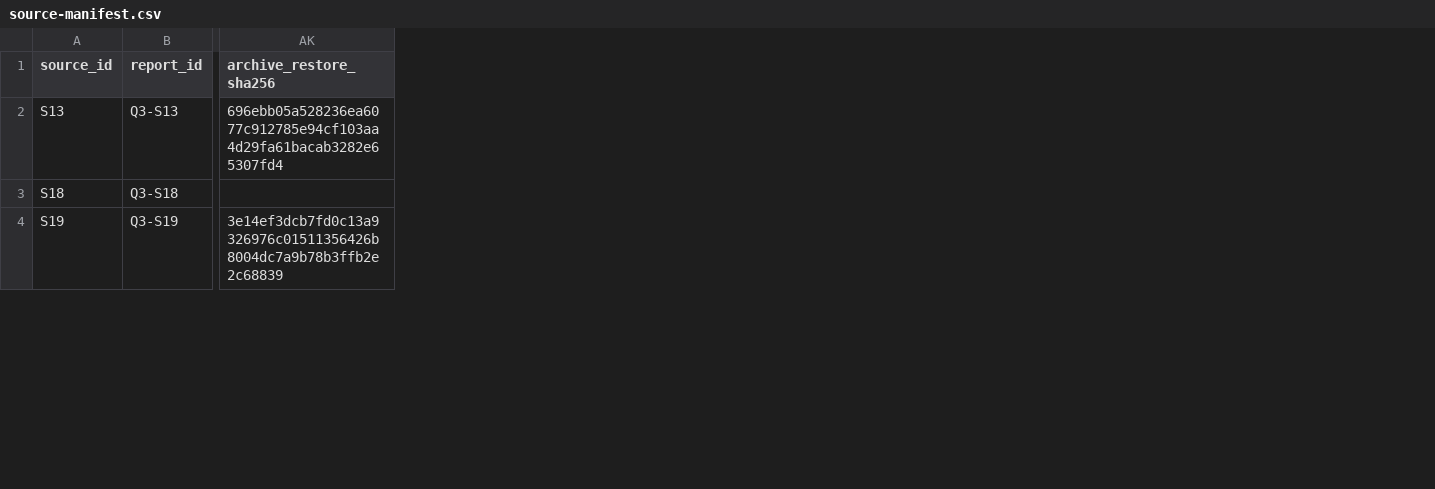
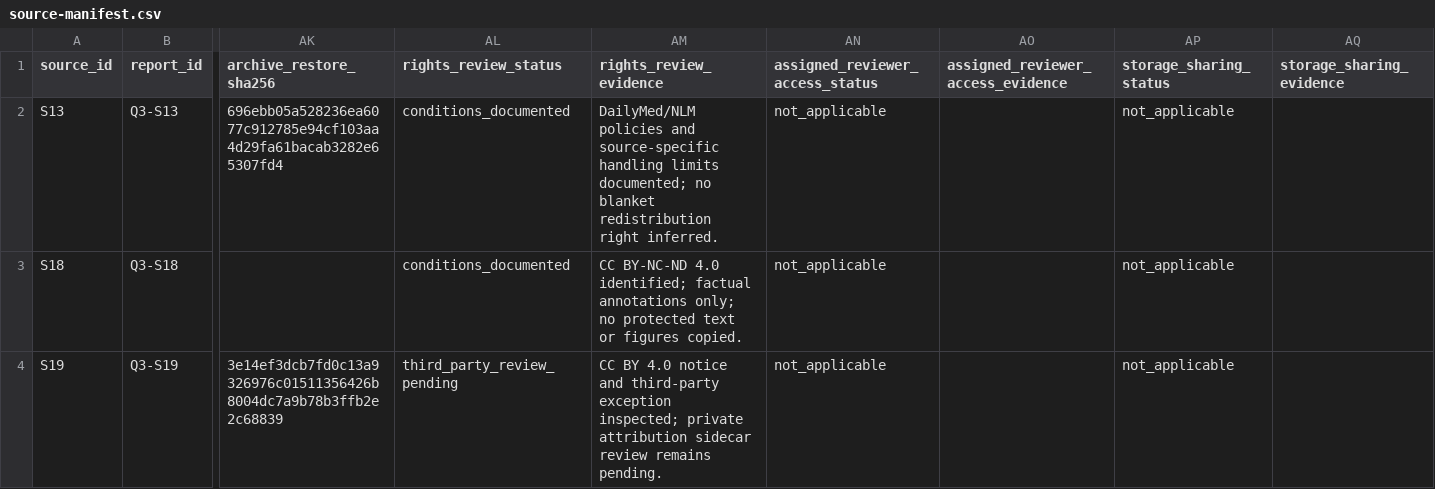
Before and after one commit to aditmer/type1-diabetes-cure-research, a CSV file: experiments/q3/source-manifest.csv, drawn as a sheet; only a part is shown, gaps mark what is left out; the diff covers the shown part only; the diff names each change by its address in the sheet, - before the commit and + after, or states it on an @@ line.

```diff
--- a/experiments/q3/source-manifest.csv
+++ b/experiments/q3/source-manifest.csv
+column AL (rights_review_status), rows 2-4: conditions_documented | conditions_documented | third_party_review_pending
+column AM (rights_review_evidence), rows 2-4: DailyMed/NLM policies and source-specific handling limits documented; no blanket redistribution right inferred. | CC BY-NC-ND 4.0 identified; factual annotations only; no protected text or figures copied. | CC BY 4.0 notice and third-party exception inspected; private attribution sidecar review remains pending.
+column AN (assigned_reviewer_access_status), rows 2-4: all not_applicable
+column AO, row 1: assigned_reviewer_access_evidence
+column AP (storage_sharing_status), rows 2-4: all not_applicable
+column AQ (storage_sharing_evidence), empty
```
Also changed, not shown: 5 edited cells elsewhere in this file, 6 other files.
